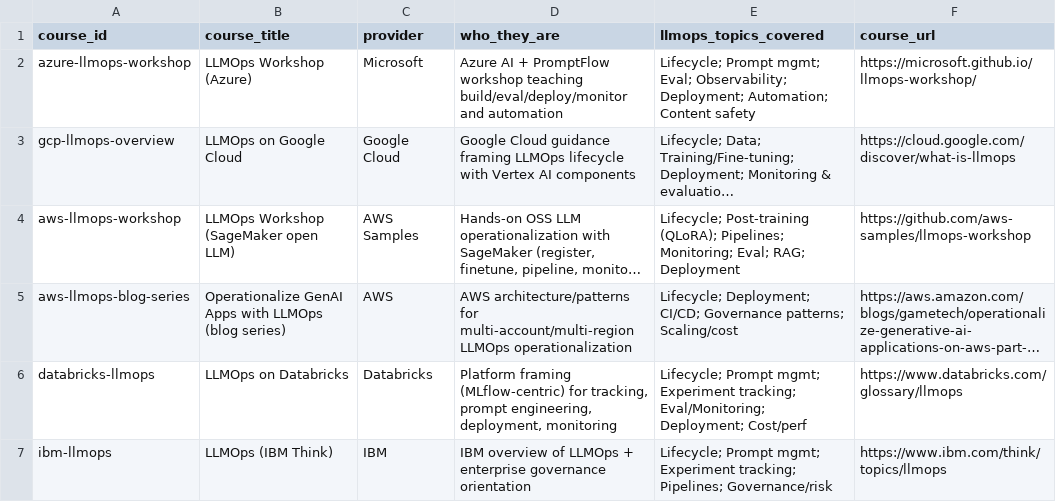
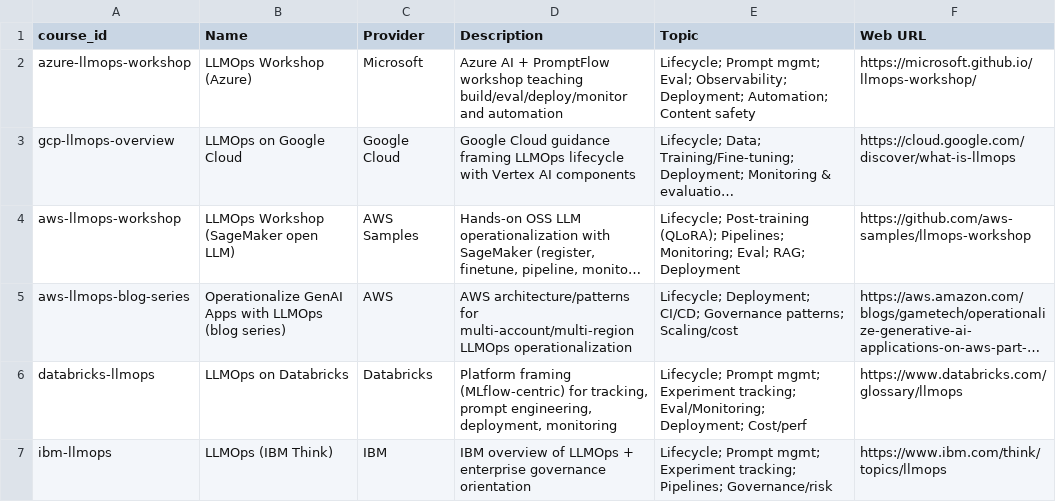
Before and after one commit to athsrueas-geocurator/AI_courses, a CSV file: courses_expanded.csv, drawn as a sheet; only a part is shown; long unchanged cells end in …; the diff names each change by its address in the sheet, - before the commit and + after, or states it on an @@ line.

```diff
--- a/courses_expanded.csv
+++ b/courses_expanded.csv
-B1: course_title
+B1: Name
-C1: provider
+C1: Provider
-D1: who_they_are
+D1: Description
-E1: llmops_topics_covered
+E1: Topic
-F1: course_url
+F1: Web URL
```
Also changed, not shown: courses.csv, lessons.csv, 1 other file.
